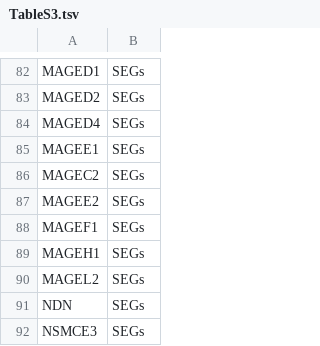
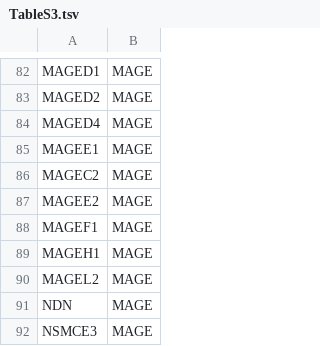
Before and after one commit to cartercompbio/MelMHC, a TSV file: Tables/TableS3.tsv, drawn as a sheet; only a part is shown, gaps mark what is left out; the diff covers the shown part only; the diff names each change by its address in the sheet, - before the commit and + after, or states it on an @@ line.

```diff
--- a/Tables/TableS3.tsv
+++ b/Tables/TableS3.tsv
-B82:B92: SEGs
+B82:B92: MAGE
```
Also changed, not shown: 28 edited cells elsewhere in this file, 12 other files.
